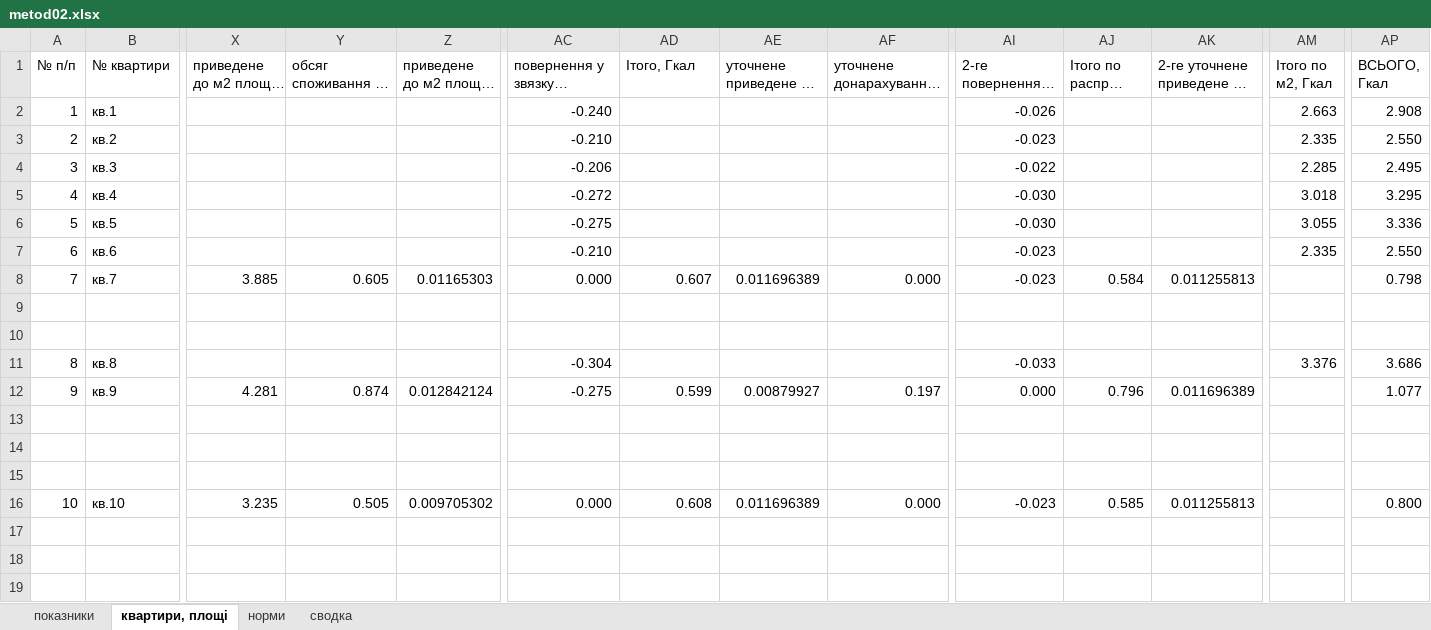
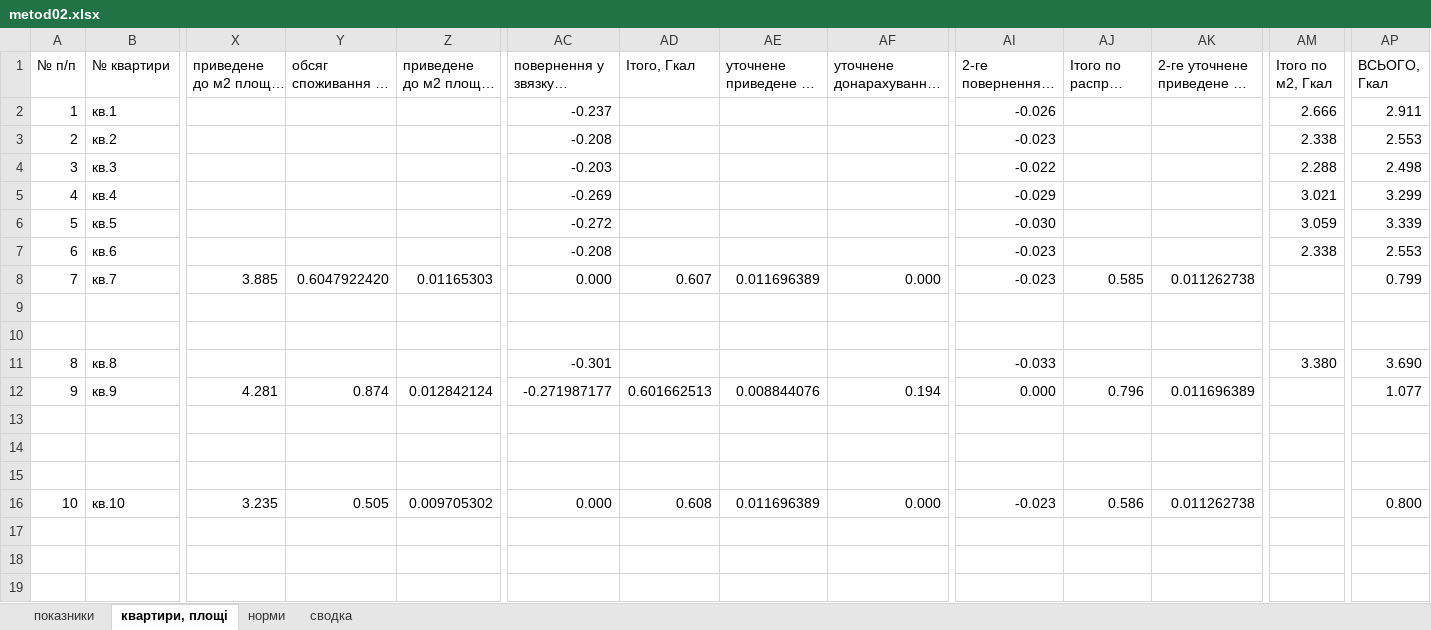
Before and after one commit to Buyn/Sontex, an Excel workbook: Src/Data_files/metod02.xlsx, sheet квартири, площі, drawn as a sheet; only a part is shown, gaps mark what is left out; long unchanged cells end in …; values as stored, in another font and other column widths than the file's, no cell formats; charts and pictures not drawn; the diff covers the shown part only; the diff names each change by its address in the sheet, - before the commit and + after, or states it on an @@ line.

```diff
--- a/Src/Data_files/metod02.xlsx (sheet квартири, площі)
+++ b/Src/Data_files/metod02.xlsx (sheet квартири, площі)
-AC2: -0.240
+AC2: -0.237
-AM2 (Ітого по м2, Гкал): 2.663
+AM2 (Ітого по м2, Гкал): 2.666
-AP2 (ВСЬОГО, Гкал): 2.908
+AP2 (ВСЬОГО, Гкал): 2.911
-AC3: -0.210
+AC3: -0.208
-AM3 (Ітого по м2, Гкал): 2.335
+AM3 (Ітого по м2, Гкал): 2.338
-AP3 (ВСЬОГО, Гкал): 2.550
+AP3 (ВСЬОГО, Гкал): 2.553
-AC4: -0.206
+AC4: -0.203
-AM4 (Ітого по м2, Гкал): 2.285
+AM4 (Ітого по м2, Гкал): 2.288
-AP4 (ВСЬОГО, Гкал): 2.495
+AP4 (ВСЬОГО, Гкал): 2.498
-AC5: -0.272
+AC5: -0.269
-AI5: -0.030
+AI5: -0.029
-AM5 (Ітого по м2, Гкал): 3.018
+AM5 (Ітого по м2, Гкал): 3.021
-AP5 (ВСЬОГО, Гкал): 3.295
+AP5 (ВСЬОГО, Гкал): 3.299
-AC6: -0.275
+AC6: -0.272
-AM6 (Ітого по м2, Гкал): 3.055
+AM6 (Ітого по м2, Гкал): 3.059
-AP6 (ВСЬОГО, Гкал): 3.336
+AP6 (ВСЬОГО, Гкал): 3.339
-AC7: -0.210
+AC7: -0.208
-AM7 (Ітого по м2, Гкал): 2.335
+AM7 (Ітого по м2, Гкал): 2.338
-AP7 (ВСЬОГО, Гкал): 2.550
+AP7 (ВСЬОГО, Гкал): 2.553
-Y8 (обсяг споживання за період, Гкал): 0.605
+Y8 (обсяг споживання за період, Гкал): 0.6047922420
-AJ8 (Ітого по распр., Гкал): 0.584
+AJ8 (Ітого по распр., Гкал): 0.585
-AK8: 0.011255813
+AK8: 0.011262738
-AP8 (ВСЬОГО, Гкал): 0.798
+AP8 (ВСЬОГО, Гкал): 0.799
-AC11: -0.304
+AC11: -0.301
-AM11 (Ітого по м2, Гкал): 3.376
+AM11 (Ітого по м2, Гкал): 3.380
-AP11 (ВСЬОГО, Гкал): 3.686
+AP11 (ВСЬОГО, Гкал): 3.690
-AC12: -0.275
+AC12: -0.271987177
-AD12 (Ітого, Гкал): 0.599
+AD12 (Ітого, Гкал): 0.601662513
-AE12: 0.00879927
+AE12: 0.008844076
-AF12 (уточнене донарахування, Гкал): 0.197
+AF12 (уточнене донарахування, Гкал): 0.194
-AJ16 (Ітого по распр., Гкал): 0.585
+AJ16 (Ітого по распр., Гкал): 0.586
-AK16: 0.011255813
+AK16: 0.011262738
```
Also changed, not shown: 130 edited cells elsewhere in this sheet, cell formats, charts or pictures, 6 other files.
